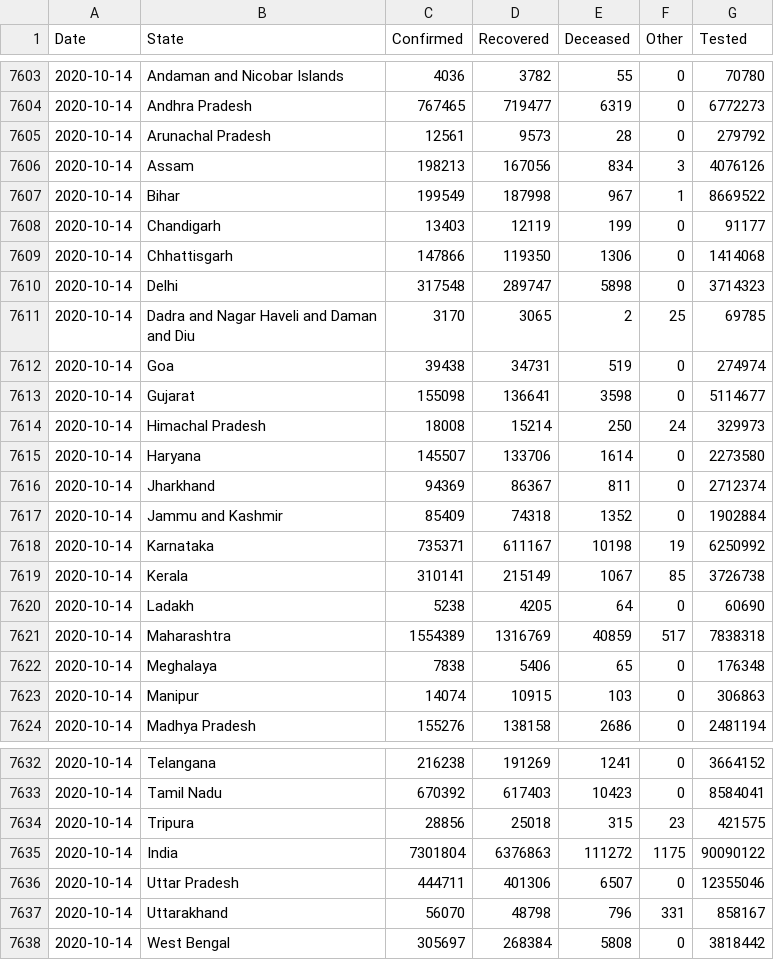
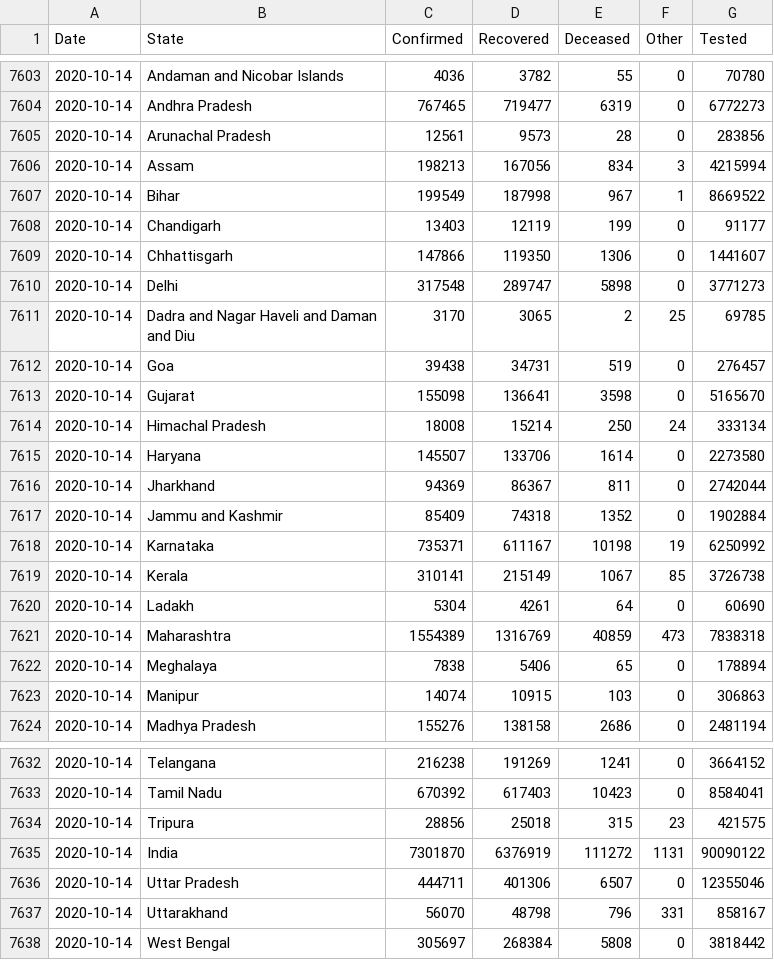
Before and after one commit to jaggoswa/my-fastpages-blog, a CSV file: _notebooks/data/Snapshot_StatewiseDaily.csv, drawn as a sheet; only a part is shown, gaps mark what is left out.

```diff
--- a/_notebooks/data/Snapshot_StatewiseDaily.csv
+++ b/_notebooks/data/Snapshot_StatewiseDaily.csv
@@ -7604,14 +7604,14 @@ Date,State,Confirmed,Recovered,Deceased,Other,Tested
 2020-10-14,Andhra Pradesh,767465,719477,6319,0,6772273
-2020-10-14,Arunachal Pradesh,12561,9573,28,0,279792
-2020-10-14,Assam,198213,167056,834,3,4076126
+2020-10-14,Arunachal Pradesh,12561,9573,28,0,283856
+2020-10-14,Assam,198213,167056,834,3,4215994
 2020-10-14,Bihar,199549,187998,967,1,8669522
 2020-10-14,Chandigarh,13403,12119,199,0,91177
-2020-10-14,Chhattisgarh,147866,119350,1306,0,1414068
-2020-10-14,Delhi,317548,289747,5898,0,3714323
+2020-10-14,Chhattisgarh,147866,119350,1306,0,1441607
+2020-10-14,Delhi,317548,289747,5898,0,3771273
 2020-10-14,Dadra and Nagar Haveli and Daman and Diu,3170,3065,2,25,69785
-2020-10-14,Goa,39438,34731,519,0,274974
-2020-10-14,Gujarat,155098,136641,3598,0,5114677
-2020-10-14,Himachal Pradesh,18008,15214,250,24,329973
+2020-10-14,Goa,39438,34731,519,0,276457
+2020-10-14,Gujarat,155098,136641,3598,0,5165670
+2020-10-14,Himachal Pradesh,18008,15214,250,24,333134
 2020-10-14,Haryana,145507,133706,1614,0,2273580
-2020-10-14,Jharkhand,94369,86367,811,0,2712374
+2020-10-14,Jharkhand,94369,86367,811,0,2742044
 2020-10-14,Jammu and Kashmir,85409,74318,1352,0,1902884
@@ -7619,5 +7619,5 @@ Date,State,Confirmed,Recovered,Deceased,Other,Tested
 2020-10-14,Kerala,310141,215149,1067,85,3726738
-2020-10-14,Ladakh,5238,4205,64,0,60690
-2020-10-14,Maharashtra,1554389,1316769,40859,517,7838318
-2020-10-14,Meghalaya,7838,5406,65,0,176348
+2020-10-14,Ladakh,5304,4261,64,0,60690
+2020-10-14,Maharashtra,1554389,1316769,40859,473,7838318
+2020-10-14,Meghalaya,7838,5406,65,0,178894
 2020-10-14,Manipur,14074,10915,103,0,306863
@@ -7634,3 +7634,3 @@ Date,State,Confirmed,Recovered,Deceased,Other,Tested
 2020-10-14,Tripura,28856,25018,315,23,421575
-2020-10-14,India,7301804,6376863,111272,1175,90090122
+2020-10-14,India,7301870,6376919,111272,1131,90090122
 2020-10-14,Uttar Pradesh,444711,401306,6507,0,12355046
```
